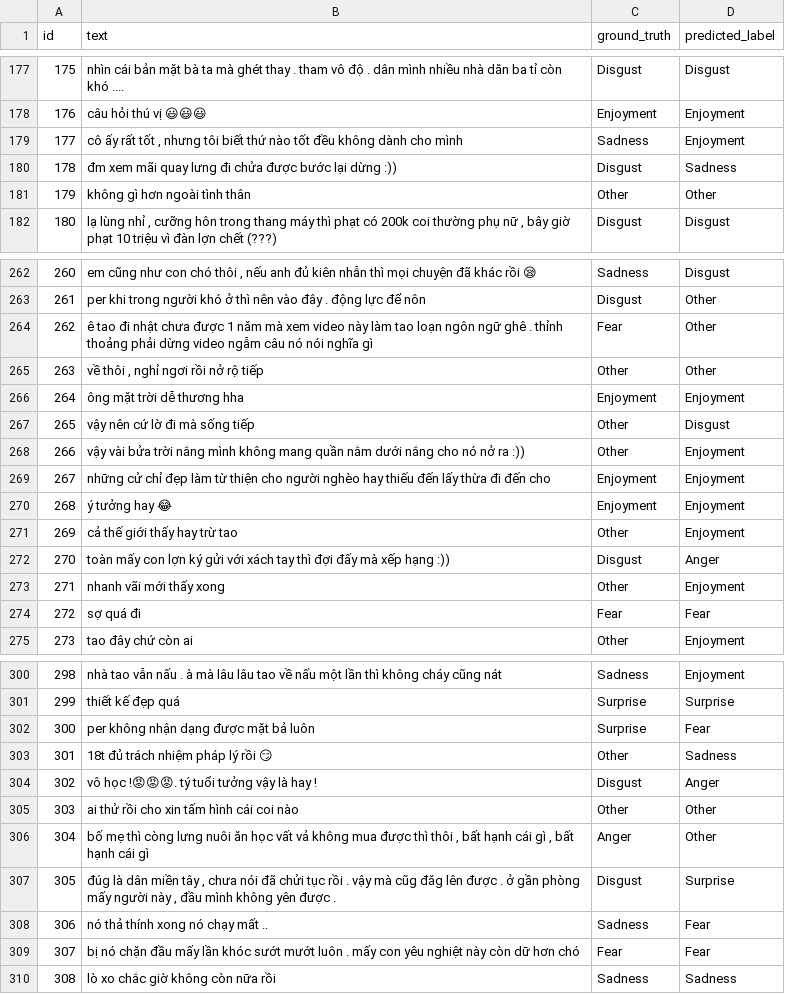
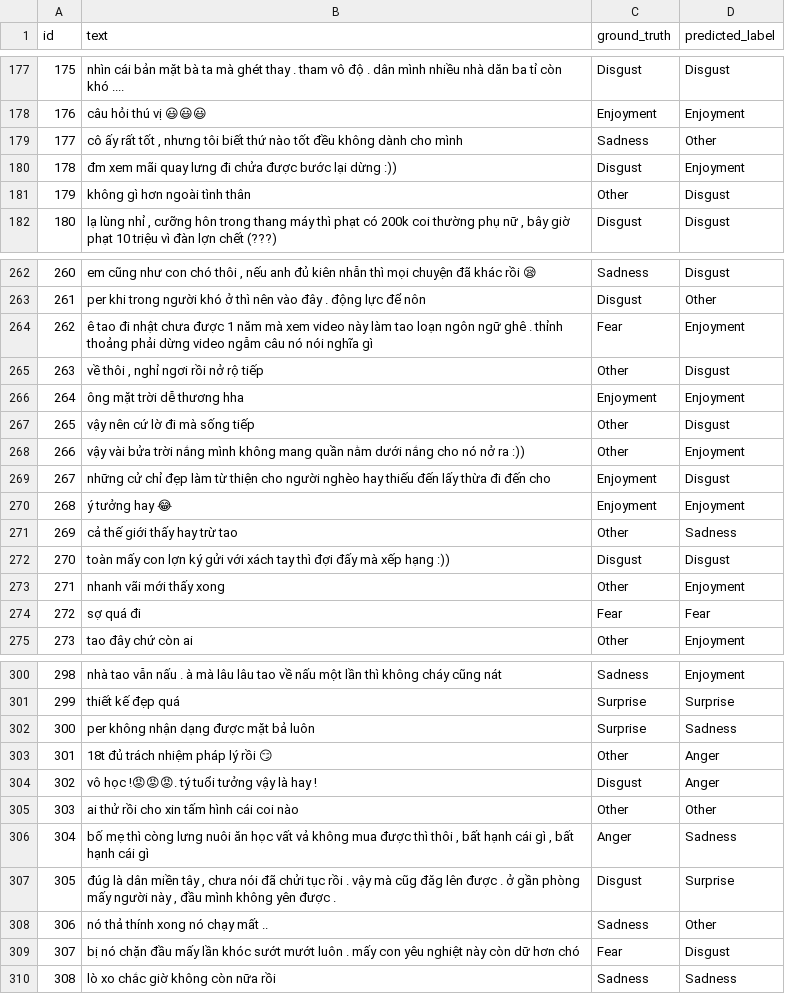
Before and after one commit to TanSuperemacy/NLP_N12, a CSV file: predictions.csv, drawn as a sheet; only a part is shown, gaps mark what is left out; the diff covers the shown part only.

```diff
--- a/predictions.csv
+++ b/predictions.csv
@@ -178,5 +178,5 @@
 176,câu hỏi thú vị 😃😃😃,Enjoyment,Enjoyment
-177,"cô ấy rất tốt , nhưng tôi biết thứ nào tốt đều không dành cho mình",Sadness,Enjoyment
-178,đm xem mãi quay lưng đi chửa được bước lại dừng :)),Disgust,Sadness
-179,không gì hơn ngoài tình thân,Other,Other
+177,"cô ấy rất tốt , nhưng tôi biết thứ nào tốt đều không dành cho mình",Sadness,Other
+178,đm xem mãi quay lưng đi chửa được bước lại dừng :)),Disgust,Enjoyment
+179,không gì hơn ngoài tình thân,Other,Disgust
 180,"lạ lùng nhỉ , cưỡng hôn trong thang máy thì phạt có 200k coi thường phụ nữ , bây giờ phạt 10 triệu vì đàn lợn chết (???)",Disgust,Disgust
@@ -263,4 +263,4 @@
 261,per khi trong người khó ở thì nên vào đây . động lực để nôn,Disgust,Other
-262,ê tao đi nhật chưa được 1 năm mà xem video này làm tao loạn ngôn ngữ ghê . thỉnh thoảng phải dừng video ngẫm câu nó nói nghĩa gì,Fear,Other
-263,"về thôi , nghỉ ngơi rồi nở rộ tiếp",Other,Other
+262,ê tao đi nhật chưa được 1 năm mà xem video này làm tao loạn ngôn ngữ ghê . thỉnh thoảng phải dừng video ngẫm câu nó nói nghĩa gì,Fear,Enjoyment
+263,"về thôi , nghỉ ngơi rồi nở rộ tiếp",Other,Disgust
 264,ông mặt trời dễ thương hha,Enjoyment,Enjoyment
@@ -268,6 +268,6 @@
 266,vậy vài bửa trời nắng mình không mang quần nằm dưới nắng cho nó nở ra :)),Other,Enjoyment
-267,những cử chỉ đẹp làm từ thiện cho người nghèo hay thiếu đến lấy thừa đi đến cho,Enjoyment,Enjoyment
+267,những cử chỉ đẹp làm từ thiện cho người nghèo hay thiếu đến lấy thừa đi đến cho,Enjoyment,Disgust
 268,ý tưởng hay 😂,Enjoyment,Enjoyment
-269,cả thế giới thấy hay trừ tao,Other,Enjoyment
-270,toàn mấy con lợn ký gửi với xách tay thì đợi đấy mà xếp hạng :)),Disgust,Anger
+269,cả thế giới thấy hay trừ tao,Other,Sadness
+270,toàn mấy con lợn ký gửi với xách tay thì đợi đấy mà xếp hạng :)),Disgust,Disgust
 271,nhanh vãi mới thấy xong,Other,Enjoyment
@@ -301,10 +301,10 @@
 299,thiết kế đẹp quá,Surprise,Surprise
-300,per không nhận dạng được mặt bả luôn,Surprise,Fear
-301,18t đủ trách nhiệm pháp lý rồi 😏,Other,Sadness
+300,per không nhận dạng được mặt bả luôn,Surprise,Sadness
+301,18t đủ trách nhiệm pháp lý rồi 😏,Other,Anger
 302,vô học !😡😡😡. tý tuổi tưởng vậy là hay !,Disgust,Anger
 303,ai thử rồi cho xin tấm hình cái coi nào,Other,Other
-304,"bố mẹ thì còng lưng nuôi ăn học vất vả không mua được thì thôi , bất hạnh cái gì , bất hạnh cái gì",Anger,Other
+304,"bố mẹ thì còng lưng nuôi ăn học vất vả không mua được thì thôi , bất hạnh cái gì , bất hạnh cái gì",Anger,Sadness
 305,"đúg là dân miền tây , chưa nói đã chửi tục rồi . vậy mà cũg đăg lên được . ở gần phòng mấy người này , đầu mình không yên được .",Disgust,Surprise
-306,nó thả thính xong nó chạy mất ..,Sadness,Fear
-307,bị nó chặn đầu mấy lần khóc sướt mướt luôn . mấy con yêu nghiệt này còn dữ hơn chó,Fear,Fear
+306,nó thả thính xong nó chạy mất ..,Sadness,Other
+307,bị nó chặn đầu mấy lần khóc sướt mướt luôn . mấy con yêu nghiệt này còn dữ hơn chó,Fear,Disgust
 308,lò xo chắc giờ không còn nữa rồi,Sadness,Sadness
```
Also changed, not shown: 100 edited cells elsewhere in this file, c_comparison_results.csv, 9 other files.
